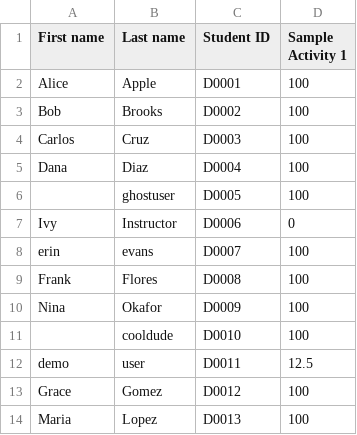
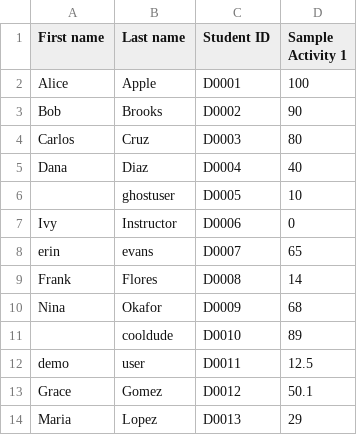
Before and after one commit to anuragkatyal/Grade-Converter, a CSV file: From Doenet.csv, drawn as a sheet.

Commit message:
Modified Graphes in the Deonet Sample CSV

```diff
--- a/From Doenet.csv
+++ b/From Doenet.csv
@@ -2,13 +2,13 @@
 "Alice","Apple","D0001",100
-"Bob ","Brooks","D0002",100
-"Carlos","Cruz","D0003",100
-"Dana","Diaz","D0004",100
-"","ghostuser","D0005",100
+"Bob ","Brooks","D0002",90
+"Carlos","Cruz","D0003",80
+"Dana","Diaz","D0004",40
+"","ghostuser","D0005",10
 "Ivy","Instructor","D0006",0
-"erin","evans","D0007",100
-"Frank","Flores","D0008",100
-"Nina","Okafor","D0009",100
-"","cooldude","D0010",100
+"erin","evans","D0007",65
+"Frank","Flores","D0008",14
+"Nina","Okafor","D0009",68
+"","cooldude","D0010",89
 "demo","user","D0011",12.5
-"Grace","Gomez","D0012",100
-"Maria","Lopez","D0013",100
+"Grace","Gomez","D0012",50.1
+"Maria","Lopez","D0013",29
```
